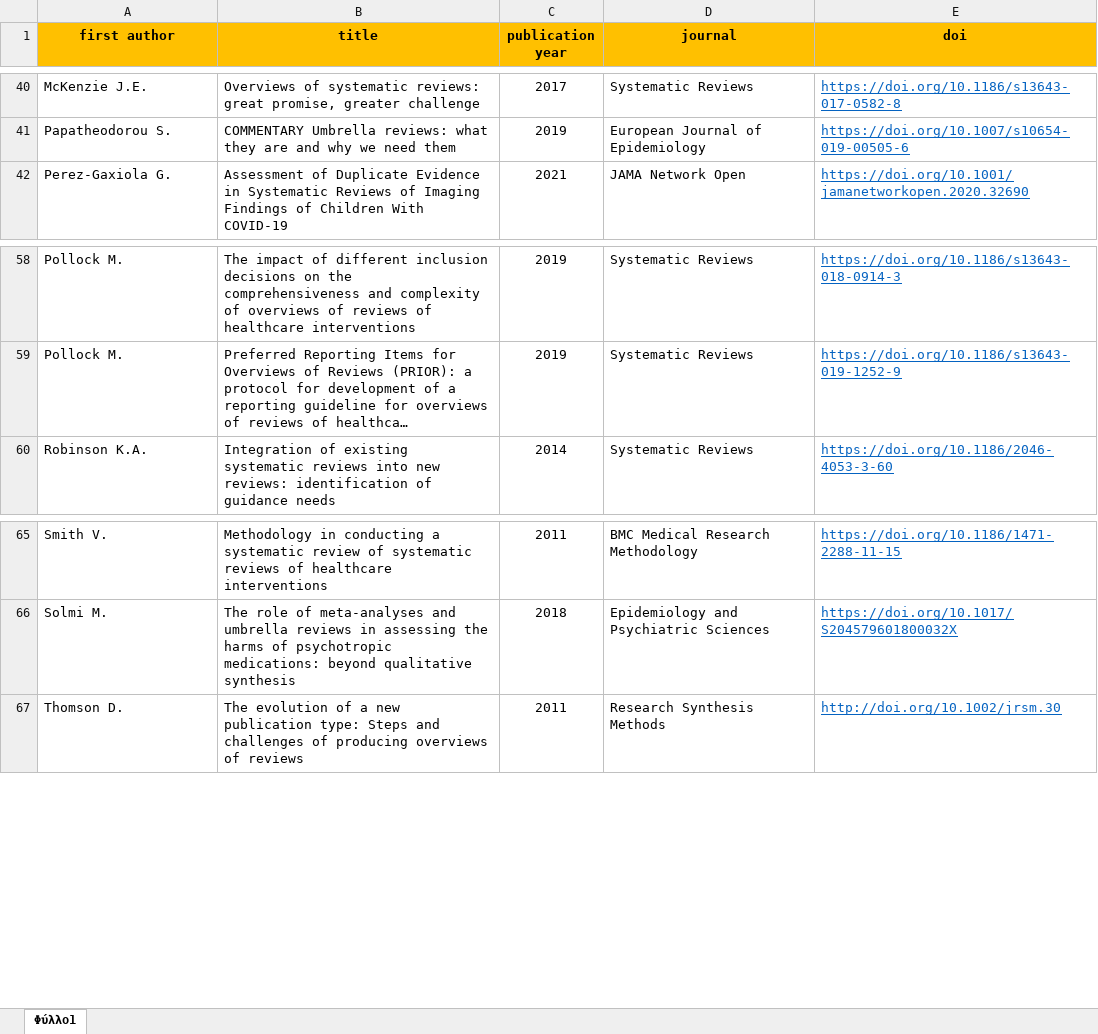
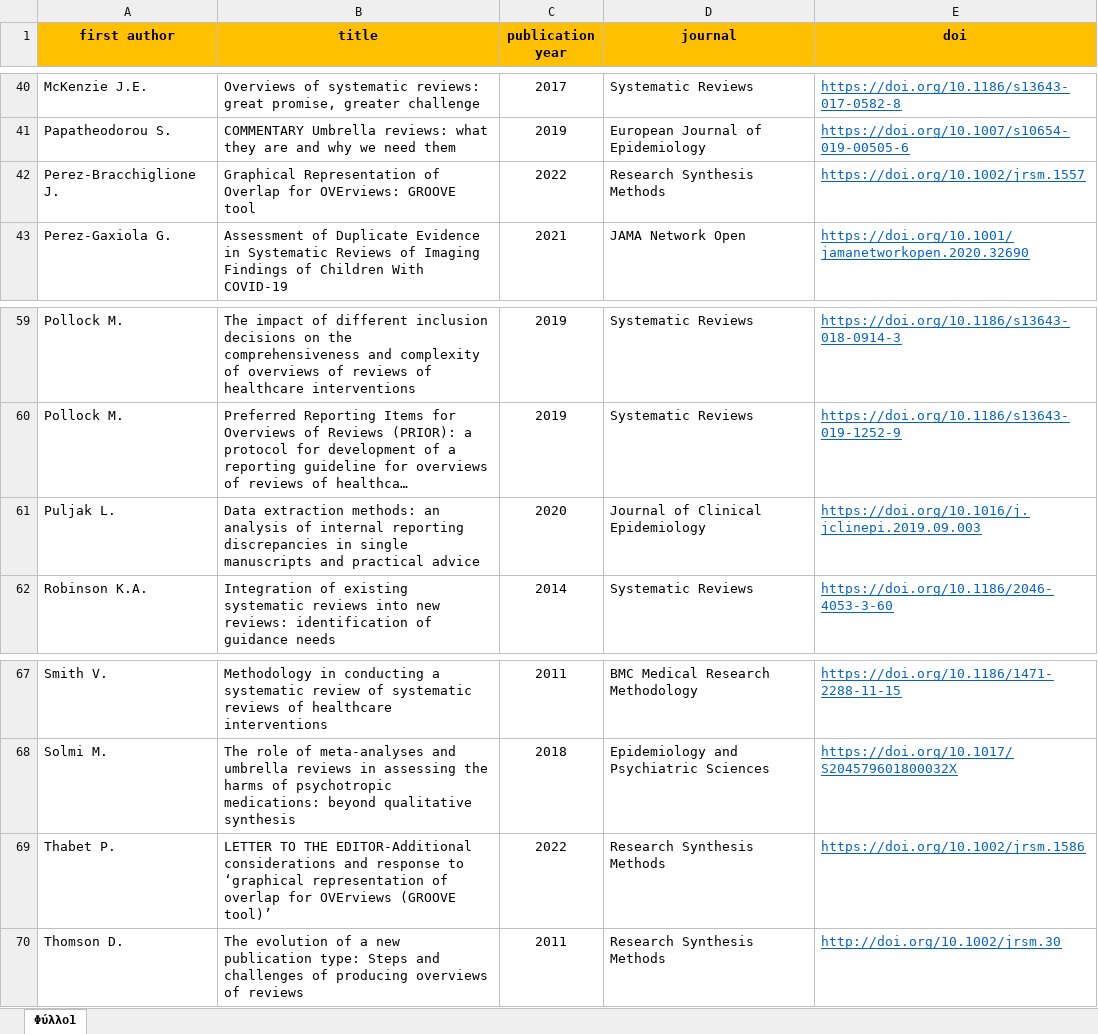
Before and after one commit to bougioukas/overview_megadatabase, an Excel workbook: _site/data/methods.xlsx, sheet Φύλλο1, drawn as a sheet; only a part is shown, gaps mark what is left out; long unchanged cells end in …; values as stored, in another font and other column widths than the file's, no borders; the diff names each change by its address in the sheet, - before the commit and + after, or states it on an @@ line.

```diff
--- a/_site/data/methods.xlsx (sheet Φύλλο1)
+++ b/_site/data/methods.xlsx (sheet Φύλλο1)
+row 42: Perez‐Bracchiglione J. | Graphical Representation of Overlap for OVErviews: GROOVE tool | 2022 | Research Synthesis Methods | https://doi.org/10.1002/jrsm.1557
+row 61: Puljak L. | Data extraction methods: an analysis of internal reporting discrepancies in single manuscripts and practical advice | 2020 | Journal of Clinical Epidemiology | https://doi.org/10.1016/j.jclinepi.2019.09.003
+row 69: Thabet P. | LETTER TO THE EDITOR-Additional considerations and response to ‘graphical representation of overlap for OVErviews (GROOVE tool)’ | 2022 | Research Synthesis Methods | https://doi.org/10.1002/jrsm.1586
```
Also changed, not shown: _site/data/all_overviews-current_1.0.xlsx, data/all_overviews-current_1.0.xlsx, 18 other files.
